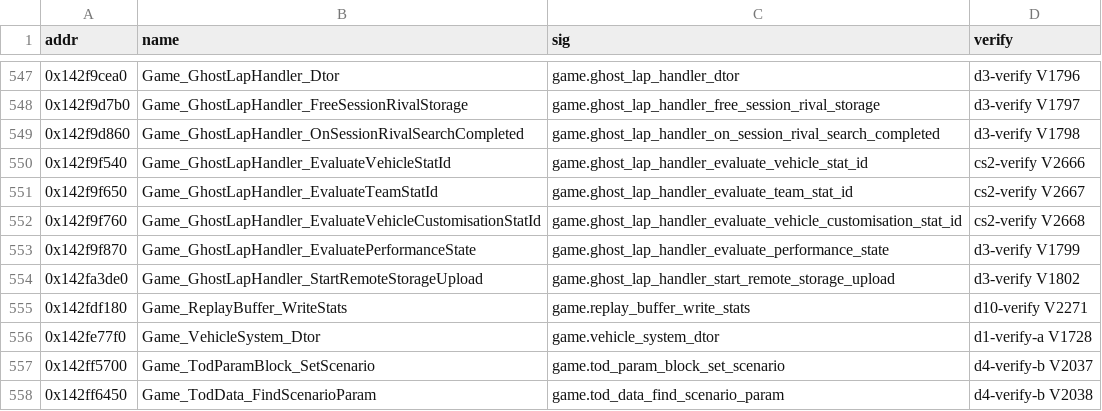
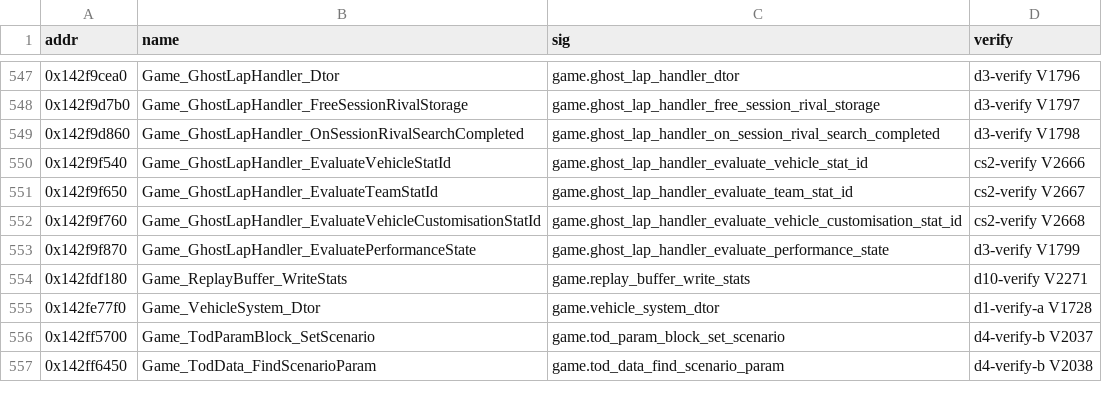
Before and after one commit to Swofty-Developments/SwoftyLauncher, a TSV file: re/promotions/2026-10-30/re-career-teams.tsv, drawn as a sheet; only a part is shown, gaps mark what is left out.

```diff
--- a/re/promotions/2026-10-30/re-career-teams.tsv
+++ b/re/promotions/2026-10-30/re-career-teams.tsv
@@ -553,3 +553,2 @@ addr	name	sig	verify
 0x142f9f870	Game_GhostLapHandler_EvaluatePerformanceState	game.ghost_lap_handler_evaluate_performance_state	d3-verify V1799
-0x142fa3de0	Game_GhostLapHandler_StartRemoteStorageUpload	game.ghost_lap_handler_start_remote_storage_upload	d3-verify V1802
 0x142fdf180	Game_ReplayBuffer_WriteStats	game.replay_buffer_write_stats	d10-verify V2271
```
Also changed, not shown: re/db/globals.tsv, re/promotions/2026-10-30/applied.tsv, 6 other files.
